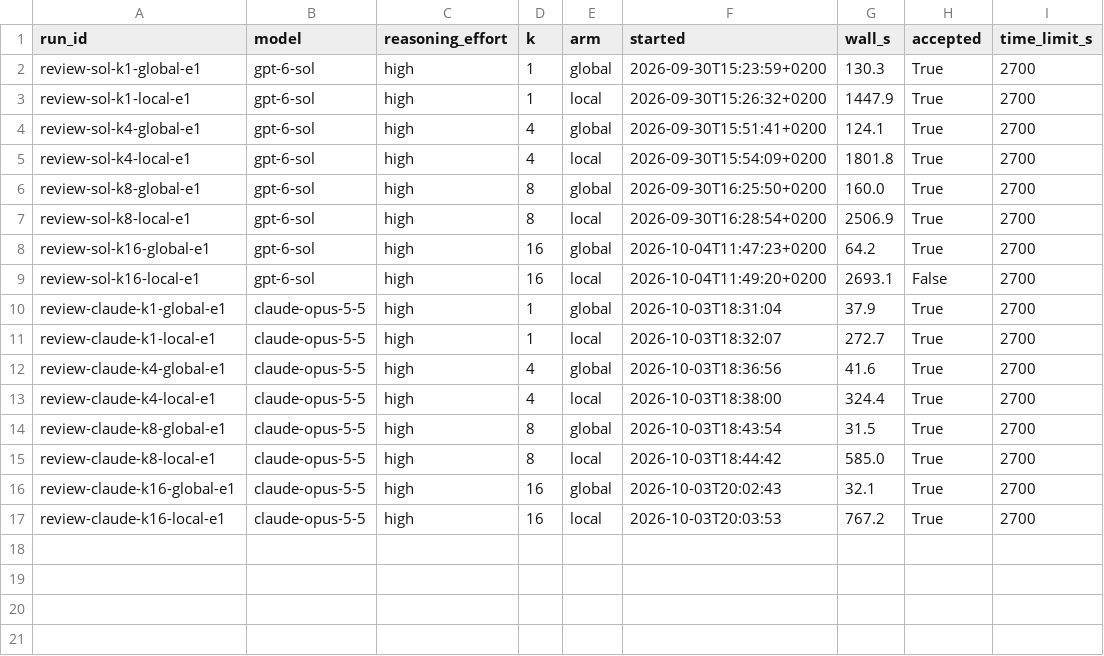
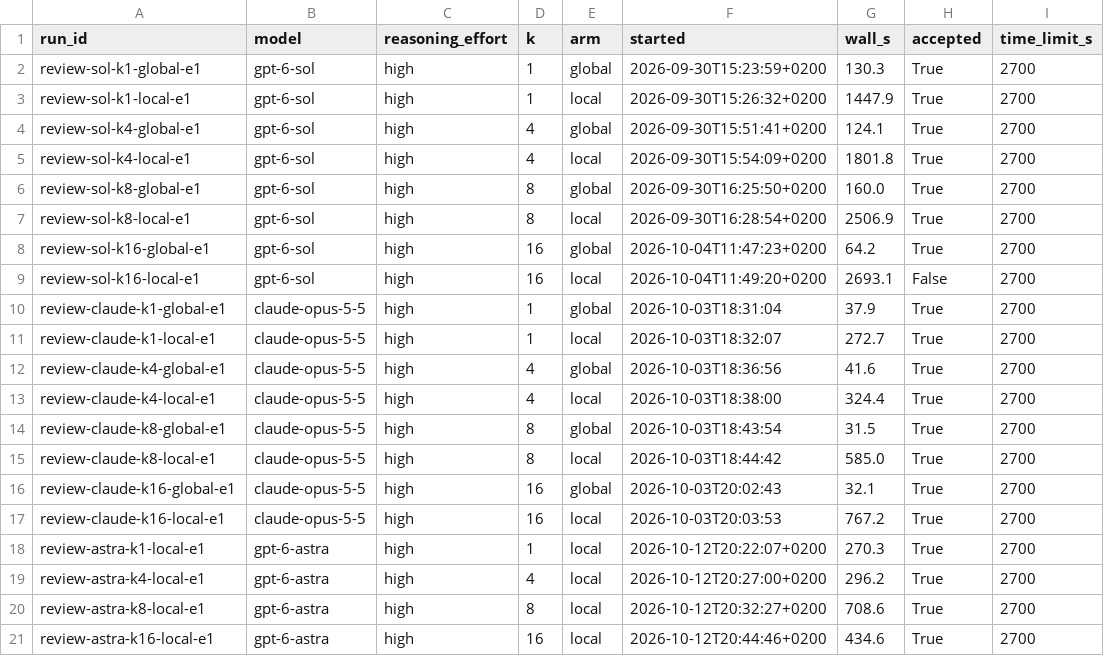
Before and after one commit to zippergen-io/zippergen, a CSV file: experiments/review-pilot/results.csv, drawn as a sheet; the diff names each change by its address in the sheet, - before the commit and + after, or states it on an @@ line.

Commit message:
Update reviewer experiment results

```diff
--- a/experiments/review-pilot/results.csv
+++ b/experiments/review-pilot/results.csv
+row 18: review-astra-k1-local-e1 | gpt-6-astra | high | 1 | local | 2026-10-12T20:22:07+0200 | 270.3 | True | 2700
+row 19: review-astra-k4-local-e1 | gpt-6-astra | high | 4 | local | 2026-10-12T20:27:00+0200 | 296.2 | True | 2700
+row 20: review-astra-k8-local-e1 | gpt-6-astra | high | 8 | local | 2026-10-12T20:32:27+0200 | 708.6 | True | 2700
+row 21: review-astra-k16-local-e1 | gpt-6-astra | high | 16 | local | 2026-10-12T20:44:46+0200 | 434.6 | True | 2700
```
Also changed, not shown: 11 other files.
